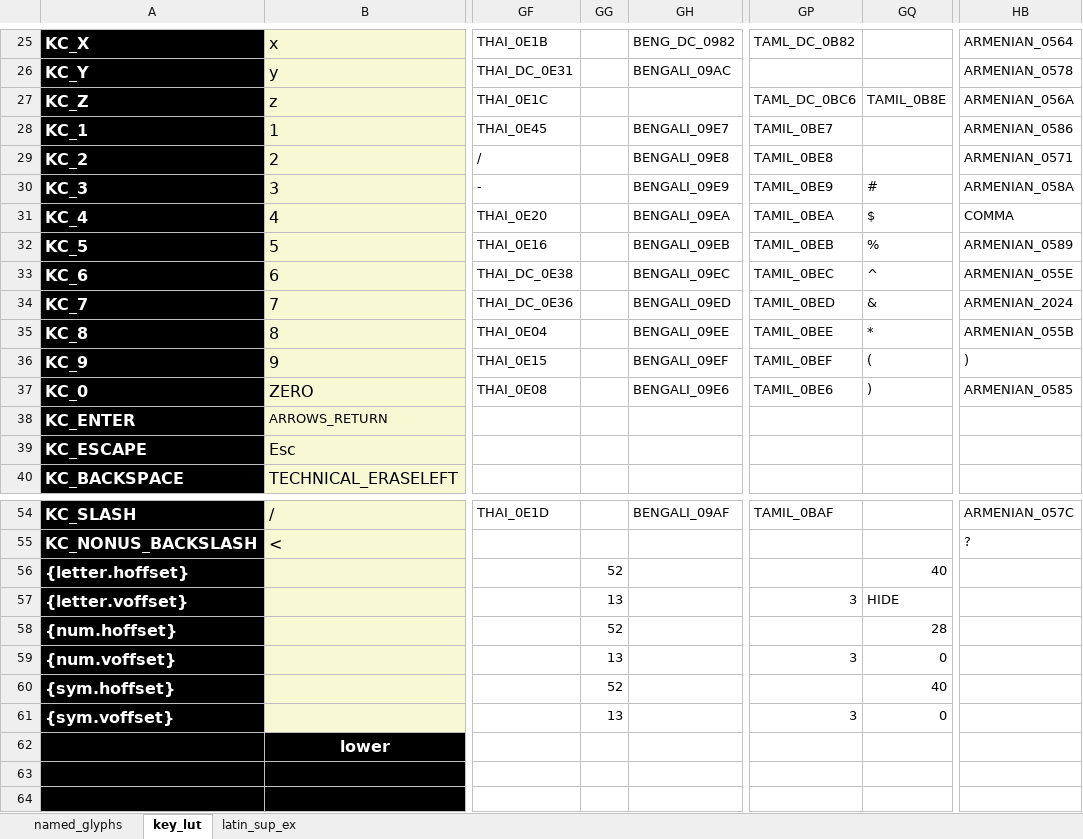
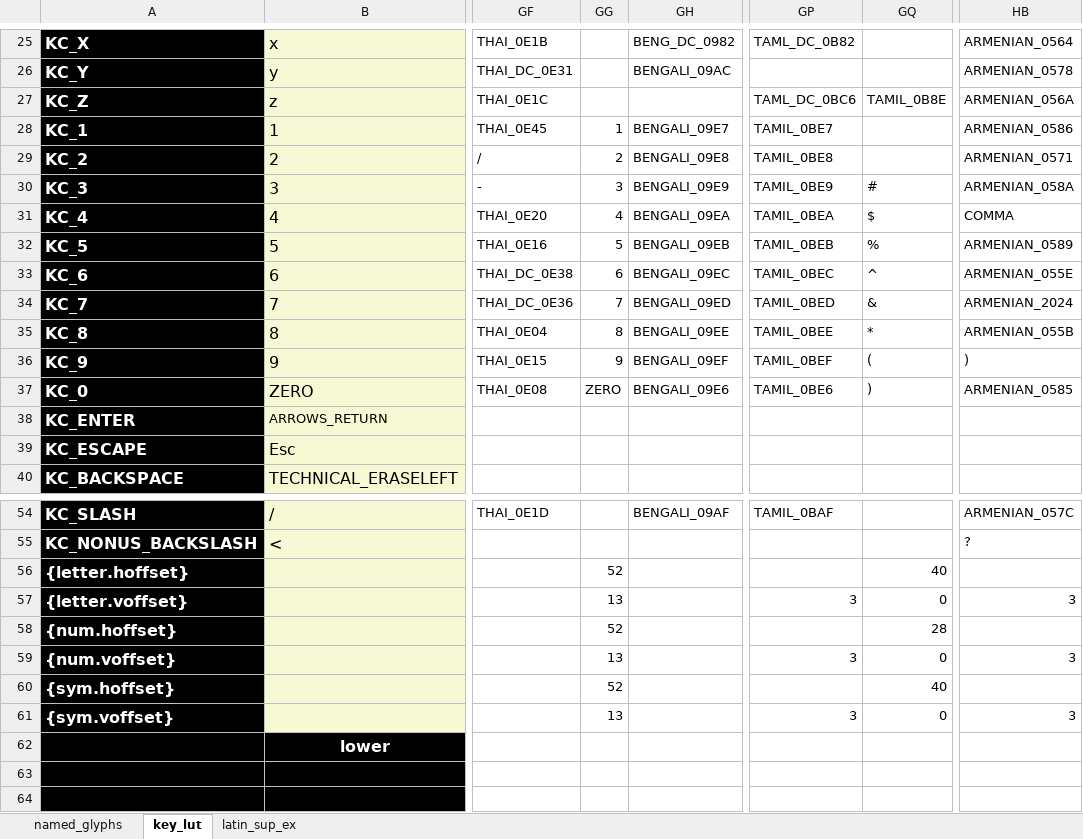
Before and after one commit to thpoll83/qmk_firmware, an Excel workbook: keyboards/handwired/polykybd/lang/lang_lut.xlsx, sheet key_lut, drawn as a sheet; only a part is shown, gaps mark what is left out; values as stored, in another font and other column widths than the file's, no borders; the diff names each change by its address in the sheet, - before the commit and + after, or states it on an @@ line.

```diff
--- a/keyboards/handwired/polykybd/lang/lang_lut.xlsx (sheet key_lut)
+++ b/keyboards/handwired/polykybd/lang/lang_lut.xlsx (sheet key_lut)
-GG28: (empty)
+GG28: 1
-GG29: (empty)
+GG29: 2
-GG30: (empty)
+GG30: 3
-GG31: (empty)
+GG31: 4
-GG32: (empty)
+GG32: 5
-GG33: (empty)
+GG33: 6
-GG34: (empty)
+GG34: 7
-GG35: (empty)
+GG35: 8
-GG36: (empty)
+GG36: 9
-GG37: (empty)
+GG37: ZERO
-GQ57: HIDE
+GQ57: 0
-HB57: (empty)
+HB57: 3
-HB59: (empty)
+HB59: 3
-HB61: (empty)
+HB61: 3
```
Also changed, not shown: 5 other files.
